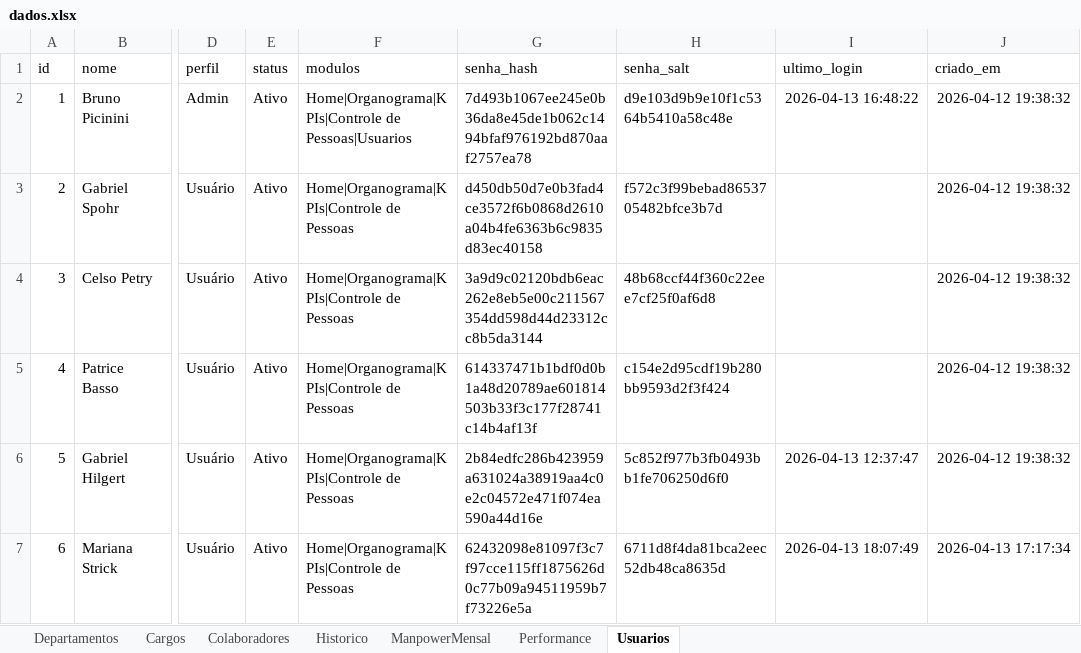
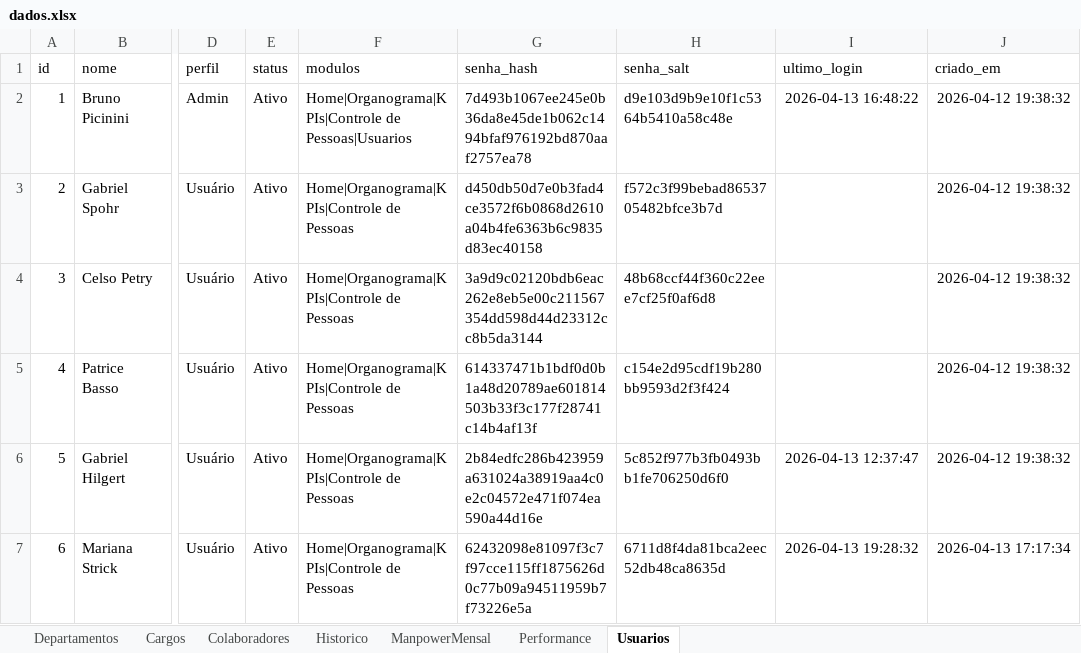
Before and after one commit to bpicinini/portal-do-gestor, an Excel workbook: data/dados.xlsx, sheet Usuarios, drawn as a sheet; only a part is shown, gaps mark what is left out; values as stored, in another font and other column widths than the file's, no borders; the diff names each change by its address in the sheet, - before the commit and + after, or states it on an @@ line.

Commit message:
Atualização dados.xlsx

```diff
--- a/data/dados.xlsx (sheet Usuarios)
+++ b/data/dados.xlsx (sheet Usuarios)
-I7 (ultimo_login): 2026-04-13 18:07:49
+I7 (ultimo_login): 2026-04-13 19:28:32
```
